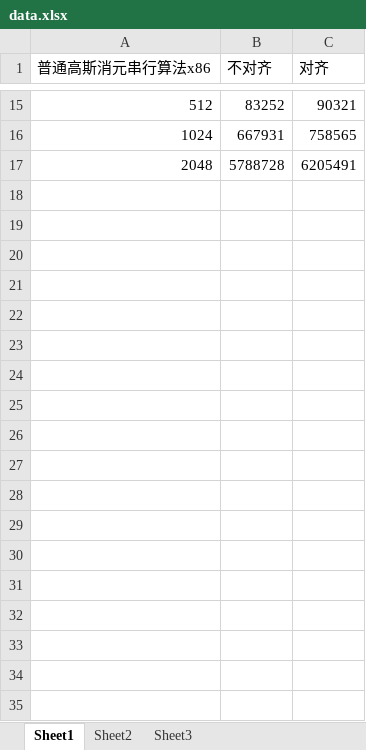
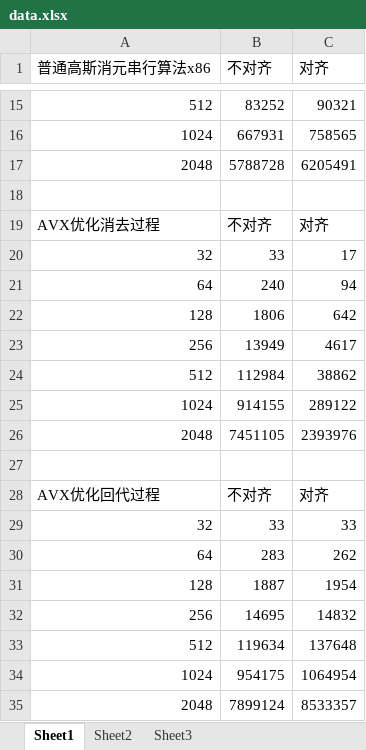
Before and after one commit to MengQxuan/parallel, an Excel workbook: lab2/data.xlsx, sheet Sheet1, drawn as a sheet; only a part is shown, gaps mark what is left out; values as stored, in another font and other column widths than the file's, no borders; the diff names each change by its address in the sheet, - before the commit and + after, or states it on an @@ line.

Commit message:
data2.2

```diff
--- a/lab2/data.xlsx (sheet Sheet1)
+++ b/lab2/data.xlsx (sheet Sheet1)
+row 18: (empty)
+row 19: AVX优化消去过程 | 不对齐 | 对齐
+row 20: 32 | 33 | 17
+row 21: 64 | 240 | 94
+row 22: 128 | 1806 | 642
+row 23: 256 | 13949 | 4617
+row 24: 512 | 112984 | 38862
+row 25: 1024 | 914155 | 289122
+row 26: 2048 | 7451105 | 2393976
+row 27: (empty)
+row 28: AVX优化回代过程 | 不对齐 | 对齐
+row 29: 32 | 33 | 33
+row 30: 64 | 283 | 262
+row 31: 128 | 1887 | 1954
+row 32: 256 | 14695 | 14832
+row 33: 512 | 119634 | 137648
+row 34: 1024 | 954175 | 1064954
+row 35: 2048 | 7899124 | 8533357
```
